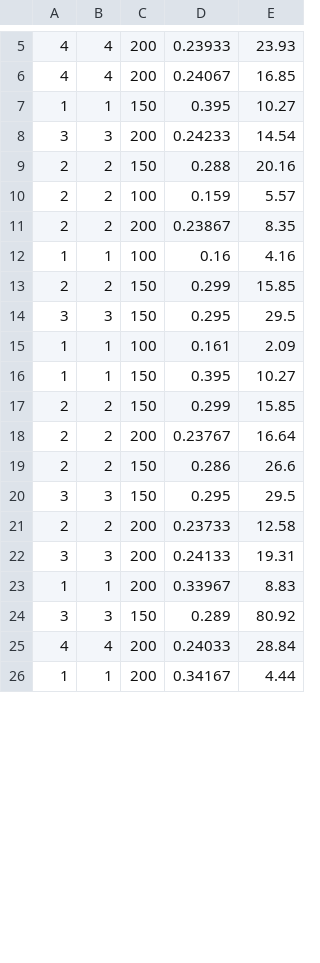
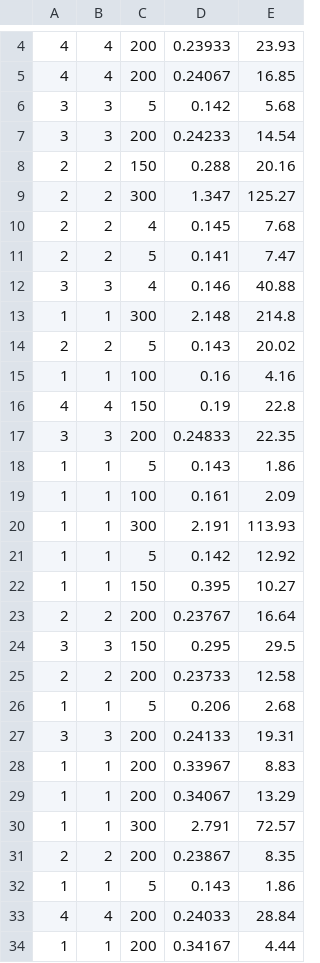
Before and after one commit to LiangShang/FinalProject, a CSV file: selecting/matrix_mul.csv, drawn as a sheet; only a part is shown, gaps mark what is left out; the diff covers the shown part only.

```diff
--- a/selecting/matrix_mul.csv
+++ b/selecting/matrix_mul.csv
@@ -6,20 +5,29 @@
 4,4,200,0.24067,16.85
-1,1,150,0.395,10.27
+3,3,5,0.142,5.68
 3,3,200,0.24233,14.54
 2,2,150,0.288,20.16
-2,2,100,0.159,5.57
-2,2,200,0.23867,8.35
+2,2,300,1.347,125.27
+2,2,4,0.145,7.68
+2,2,5,0.141,7.47
+3,3,4,0.146,40.88
+1,1,300,2.148,214.8
+2,2,5,0.143,20.02
 1,1,100,0.16,4.16
-2,2,150,0.299,15.85
-3,3,150,0.295,29.5
+4,4,150,0.19,22.8
+3,3,200,0.24833,22.35
+1,1,5,0.143,1.86
 1,1,100,0.161,2.09
+1,1,300,2.191,113.93
+1,1,5,0.142,12.92
 1,1,150,0.395,10.27
-2,2,150,0.299,15.85
 2,2,200,0.23767,16.64
-2,2,150,0.286,26.6
 3,3,150,0.295,29.5
 2,2,200,0.23733,12.58
+1,1,5,0.206,2.68
 3,3,200,0.24133,19.31
 1,1,200,0.33967,8.83
-3,3,150,0.289,80.92
+1,1,200,0.34067,13.29
+1,1,300,2.791,72.57
+2,2,200,0.23867,8.35
+1,1,5,0.143,1.86
 4,4,200,0.24033,28.84
```
Also changed, not shown: 11 added rows, 1 removed row and 12 edited cells elsewhere in this file, 3 other files.
